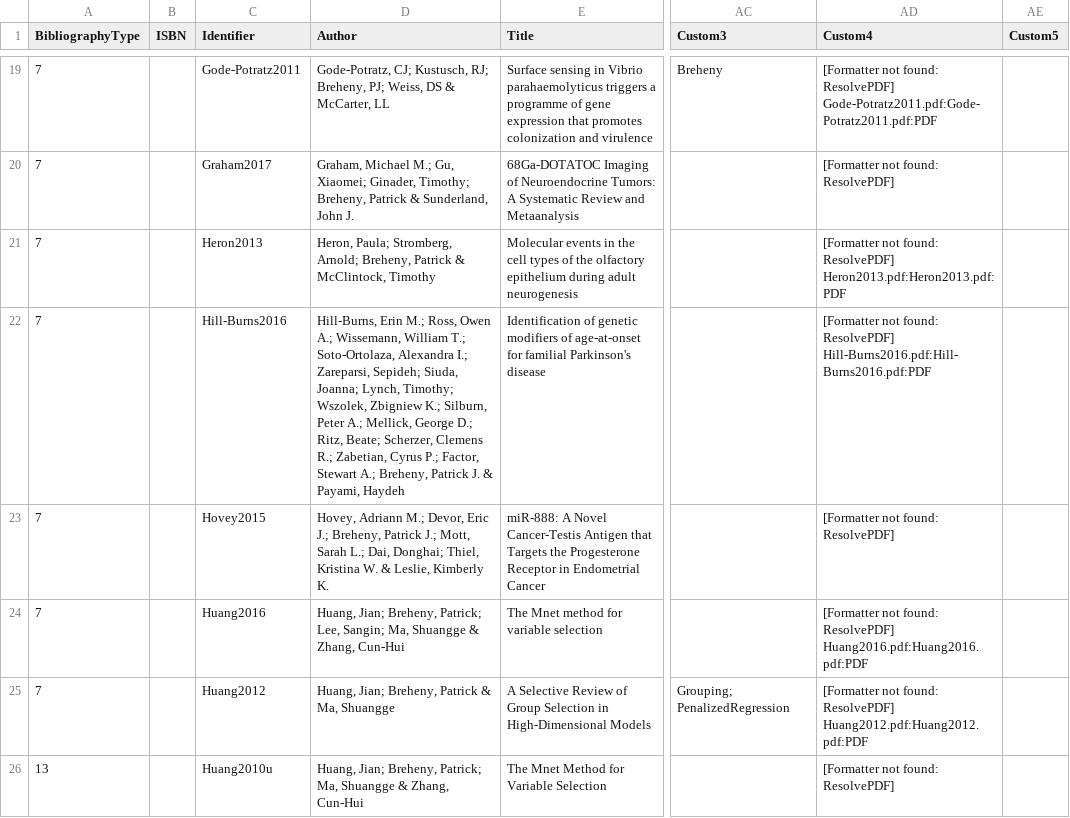
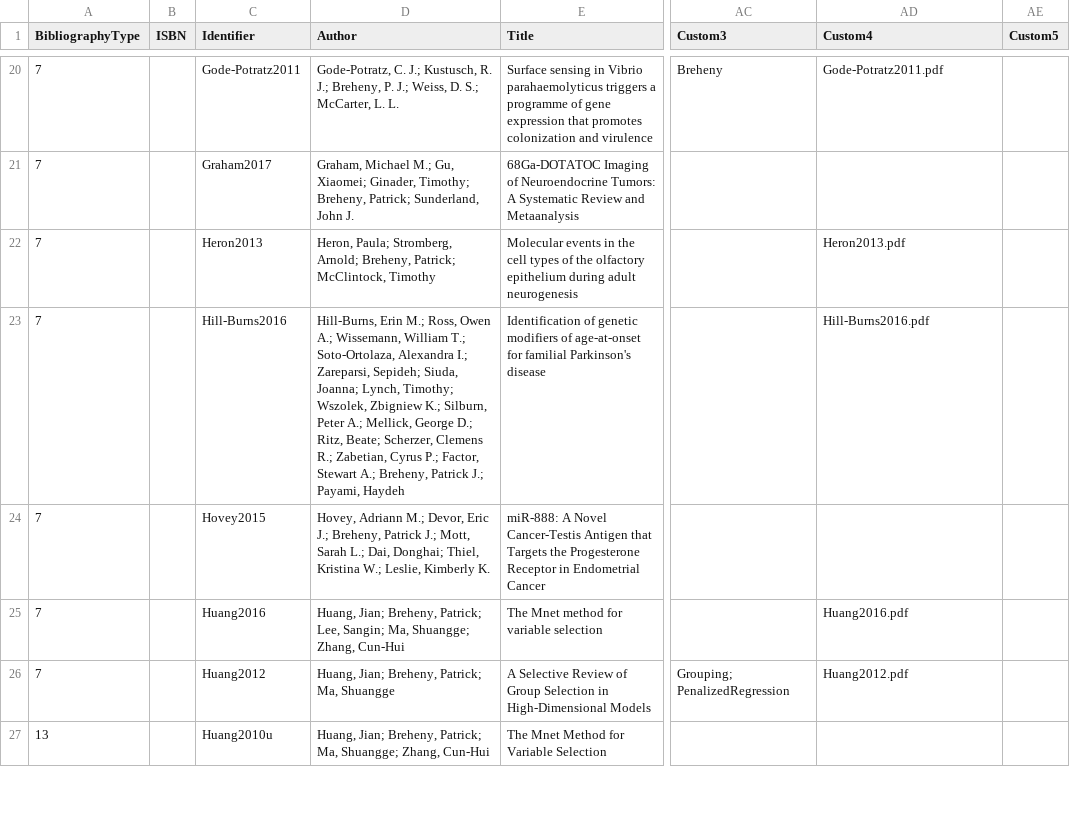
Before and after one commit to pbreheny/web, a CSV file: pubs/cv.csv, drawn as a sheet; only a part is shown, gaps mark what is left out; addresses are those after the commit; the diff covers the shown part only; the diff names each change by its address in the sheet, - before the commit and + after, or states it on an @@ line.

```diff
--- a/pubs/cv.csv
+++ b/pubs/cv.csv
-D20 (Author): Gode-Potratz, CJ; Kustusch, RJ; Breheny, PJ; Weiss, DS & McCarter, LL
+D20 (Author): Gode-Potratz, C. J.; Kustusch, R. J.; Breheny, P. J.; Weiss, D. S.; McCarter, L. L.
-AD20 (Custom4): [Formatter not found: ResolvePDF] Gode-Potratz2011.pdf:Gode-Potratz2011.pdf:PDF
+AD20 (Custom4): Gode-Potratz2011.pdf
-D21 (Author): …Timothy; Breheny, Patrick & Sunderland, John…
+D21 (Author): …Timothy; Breheny, Patrick; Sunderland, John…
-AD21 (Custom4): [Formatter not found: ResolvePDF]
+AD21 (Custom4): (empty)
-D22 (Author): …Arnold; Breheny, Patrick & McClintock, Timothy
+D22 (Author): …Arnold; Breheny, Patrick; McClintock, Timothy
-AD22 (Custom4): [Formatter not found: ResolvePDF] Heron2013.pdf:Heron2013.pdf:PDF
+AD22 (Custom4): Heron2013.pdf
-D23 (Author): …Breheny, Patrick J. & Payami, Haydeh
+D23 (Author): …Breheny, Patrick J.; Payami, Haydeh
-AD23 (Custom4): [Formatter not found: ResolvePDF] Hill-Burns2016.pdf:Hill-Burns2016.pdf:PDF
+AD23 (Custom4): Hill-Burns2016.pdf
-D24 (Author): …Thiel, Kristina W. & Leslie, Kimberly…
+D24 (Author): …Thiel, Kristina W.; Leslie, Kimberly…
-AD24 (Custom4): [Formatter not found: ResolvePDF]
+AD24 (Custom4): (empty)
-D25 (Author): …Sangin; Ma, Shuangge & Zhang, Cun-Hui
+D25 (Author): …Sangin; Ma, Shuangge; Zhang, Cun-Hui
-AD25 (Custom4): [Formatter not found: ResolvePDF] Huang2016.pdf:Huang2016.pdf:PDF
+AD25 (Custom4): Huang2016.pdf
-D26 (Author): Huang, Jian; Breheny, Patrick & Ma, Shuangge
+D26 (Author): Huang, Jian; Breheny, Patrick; Ma, Shuangge
-AD26 (Custom4): [Formatter not found: ResolvePDF] Huang2012.pdf:Huang2012.pdf:PDF
+AD26 (Custom4): Huang2012.pdf
-D27 (Author): …Patrick; Ma, Shuangge & Zhang, Cun-Hui
+D27 (Author): …Patrick; Ma, Shuangge; Zhang, Cun-Hui
-AD27 (Custom4): [Formatter not found: ResolvePDF]
+AD27 (Custom4): (empty)
```
Also changed, not shown: 3 added rows, 2 removed rows and 88 edited cells elsewhere in this file, 1 other file.
